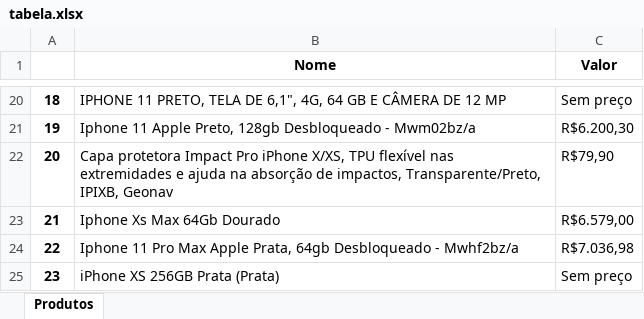
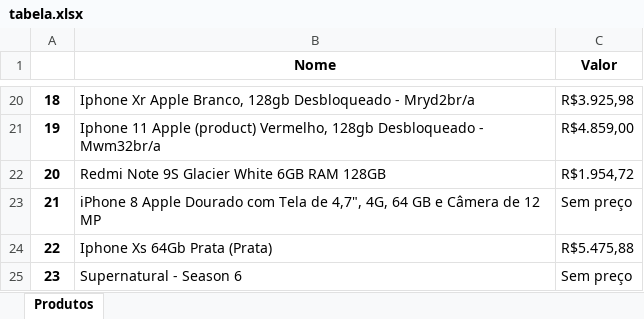
Before and after one commit to pralineso/webscraping-test, an Excel workbook: tabela.xlsx, sheet Produtos, drawn as a sheet; only a part is shown, gaps mark what is left out; values as stored, in another font and other column widths than the file's, no borders; the diff covers the shown part only; the diff names each change by its address in the sheet, - before the commit and + after, or states it on an @@ line.

```diff
--- a/tabela.xlsx (sheet Produtos)
+++ b/tabela.xlsx (sheet Produtos)
-B20 (Nome): IPHONE 11 PRETO, TELA DE 6,1", 4G, 64 GB E CÂMERA DE 12 MP
+B20 (Nome): Iphone Xr Apple Branco, 128gb Desbloqueado - Mryd2br/a
-C20 (Valor): Sem preço
+C20 (Valor): R$3.925,98
-B21 (Nome): …11 Apple Preto, 128gb Desbloqueado - Mwm02bz/a
+B21 (Nome): …11 Apple (product) Vermelho, 128gb Desbloqueado - Mwm32br/a
-C21 (Valor): R$6.200,30
+C21 (Valor): R$4.859,00
-B22 (Nome): Capa protetora Impact Pro iPhone X/XS, TPU flexível nas extremidades e ajuda na absorção de impactos, Transparente/Preto, IPIXB, Geonav
+B22 (Nome): Redmi Note 9S Glacier White 6GB RAM 128GB
-C22 (Valor): R$79,90
+C22 (Valor): R$1.954,72
-B23 (Nome): Iphone Xs Max 64Gb Dourado
+B23 (Nome): iPhone 8 Apple Dourado com Tela de 4,7", 4G, 64 GB e Câmera de 12 MP
-C23 (Valor): R$6.579,00
+C23 (Valor): Sem preço
-B24 (Nome): Iphone 11 Pro Max Apple Prata, 64gb Desbloqueado - Mwhf2bz/a
+B24 (Nome): Iphone Xs 64Gb Prata (Prata)
-C24 (Valor): R$7.036,98
+C24 (Valor): R$5.475,88
-B25 (Nome): iPhone XS 256GB Prata (Prata)
+B25 (Nome): Supernatural - Season 6
```
Also changed, not shown: 32 edited cells elsewhere in this sheet, 2 other files.
